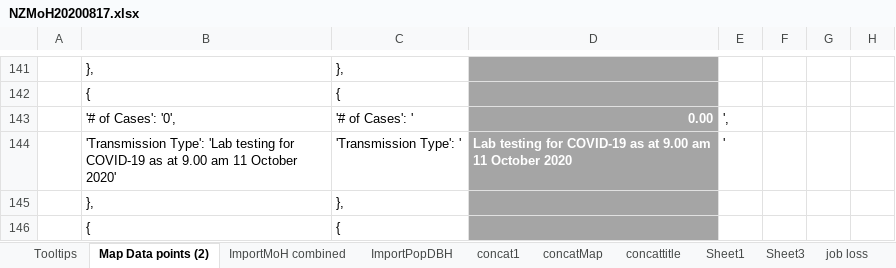
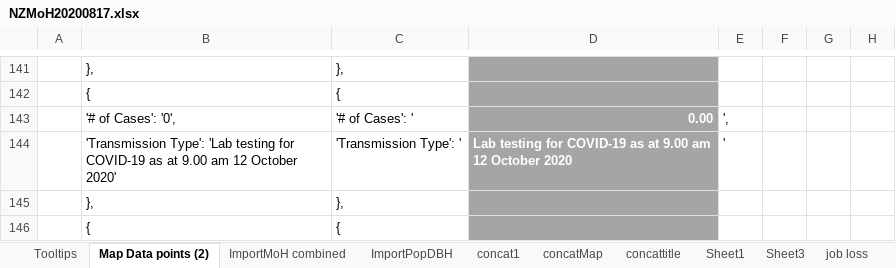
Before and after one commit to drakemax/TestGraphPage, an Excel workbook: NZMoH20200817.xlsx, sheet Map Data points (2), drawn as a sheet; only a part is shown, gaps mark what is left out; values as stored, in another font and other column widths than the file's, no borders; the diff covers the shown part only; the diff names each change by its address in the sheet, - before the commit and + after, or states it on an @@ line.

```diff
--- a/NZMoH20200817.xlsx (sheet Map Data points (2))
+++ b/NZMoH20200817.xlsx (sheet Map Data points (2))
-B144: …9.00 am 11 October 2020'
+B144: …9.00 am 12 October 2020'
-D144: …9.00 am 11 October 2020
+D144: …9.00 am 12 October 2020
```
Also changed, not shown: 17 edited cells elsewhere in this sheet, sheet ImportMoH combined, 1 other file.
